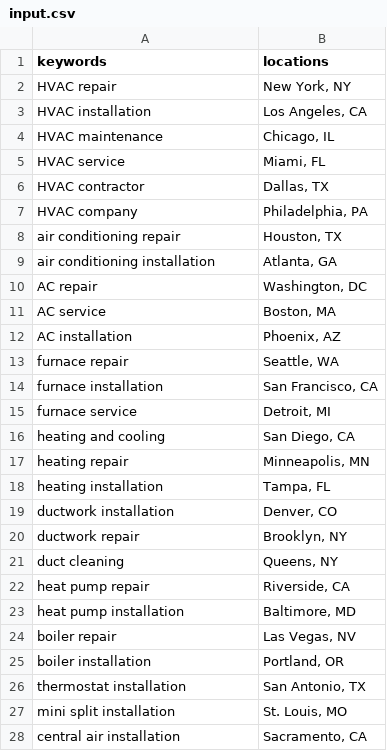
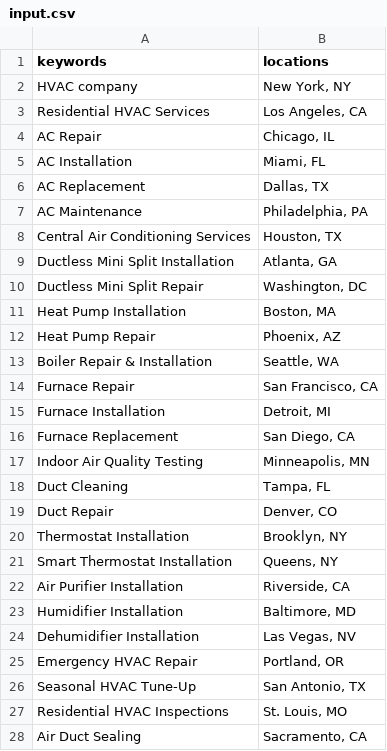
Before and after one commit to SafeerAbbas624/HVAC_USA_Scraper, a CSV file: input.csv, drawn as a sheet; only a part is shown; the diff covers the shown part only.

Commit message:
Update input.csv

```diff
--- a/input.csv
+++ b/input.csv
@@ -1,28 +1,28 @@
 keywords,locations
-HVAC repair,"New York, NY"
-HVAC installation,"Los Angeles, CA"
-HVAC maintenance,"Chicago, IL"
-HVAC service,"Miami, FL"
-HVAC contractor,"Dallas, TX"
-HVAC company,"Philadelphia, PA"
-air conditioning repair,"Houston, TX"
-air conditioning installation,"Atlanta, GA"
-AC repair,"Washington, DC"
-AC service,"Boston, MA"
-AC installation,"Phoenix, AZ"
-furnace repair,"Seattle, WA"
-furnace installation,"San Francisco, CA"
-furnace service,"Detroit, MI"
-heating and cooling,"San Diego, CA"
-heating repair,"Minneapolis, MN"
-heating installation,"Tampa, FL"
-ductwork installation,"Denver, CO"
-ductwork repair,"Brooklyn, NY"
-duct cleaning,"Queens, NY"
-heat pump repair,"Riverside, CA"
-heat pump installation,"Baltimore, MD"
-boiler repair,"Las Vegas, NV"
-boiler installation,"Portland, OR"
-thermostat installation,"San Antonio, TX"
-mini split installation,"St. Louis, MO"
-central air installation,"Sacramento, CA"
+HVAC company,"New York, NY"
+Residential HVAC Services,"Los Angeles, CA"
+AC Repair,"Chicago, IL"
+AC Installation,"Miami, FL"
+AC Replacement,"Dallas, TX"
+AC Maintenance,"Philadelphia, PA"
+Central Air Conditioning Services,"Houston, TX"
+Ductless Mini Split Installation,"Atlanta, GA"
+Ductless Mini Split Repair,"Washington, DC"
+Heat Pump Installation,"Boston, MA"
+Heat Pump Repair,"Phoenix, AZ"
+Boiler Repair & Installation,"Seattle, WA"
+Furnace Repair,"San Francisco, CA"
+Furnace Installation,"Detroit, MI"
+Furnace Replacement,"San Diego, CA"
+Indoor Air Quality Testing,"Minneapolis, MN"
+Duct Cleaning,"Tampa, FL"
+Duct Repair,"Denver, CO"
+Thermostat Installation,"Brooklyn, NY"
+Smart Thermostat Installation,"Queens, NY"
+Air Purifier Installation,"Riverside, CA"
+Humidifier Installation,"Baltimore, MD"
+Dehumidifier Installation,"Las Vegas, NV"
+Emergency HVAC Repair,"Portland, OR"
+Seasonal HVAC Tune-Up,"San Antonio, TX"
+Residential HVAC Inspections,"St. Louis, MO"
+Air Duct Sealing,"Sacramento, CA"
```
Also changed, not shown: 21 edited cells elsewhere in this file.
